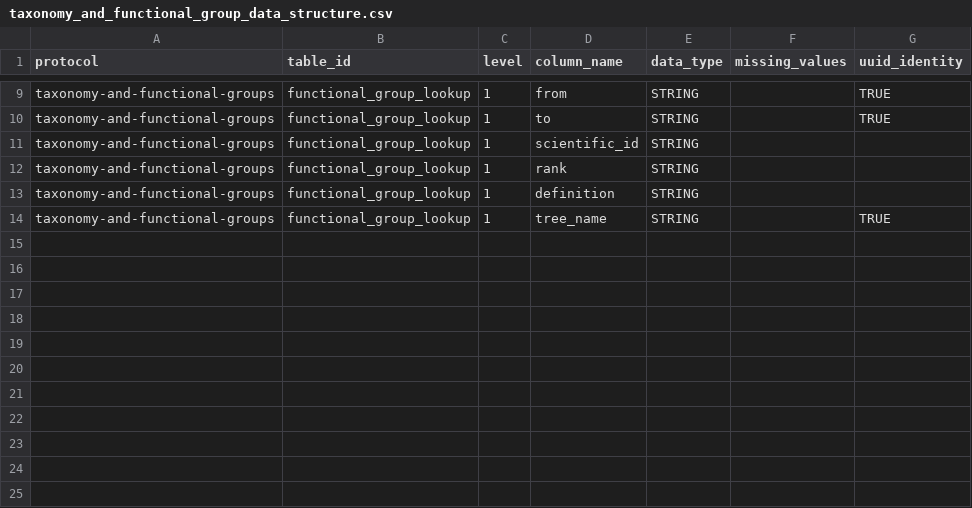
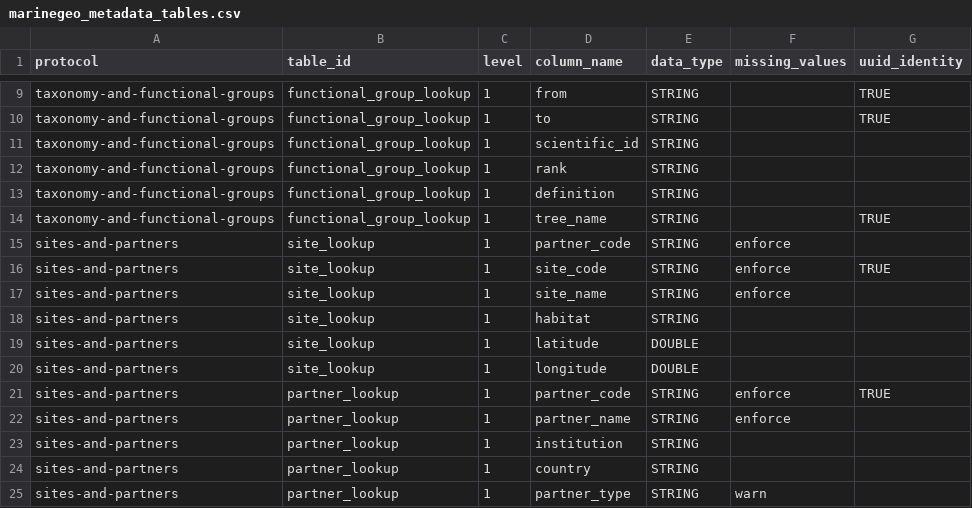
Before and after one commit to Smithsonian/marinegeo-metadata, a CSV file: table-metadata/data-structure/marinegeo_metadata_tables.csv (was table-metadata/data-structure/taxonomy_and_functional_group_data_structure.csv), drawn as a sheet; only a part is shown, gaps mark what is left out; the diff names each change by its address in the sheet, - before the commit and + after, or states it on an @@ line.

```diff
--- a/table-metadata/data-structure/taxonomy_and_functional_group_data_structure.csv
+++ b/table-metadata/data-structure/marinegeo_metadata_tables.csv
+row 15: sites-and-partners | site_lookup | 1 | partner_code | STRING | enforce
+row 16: sites-and-partners | site_lookup | 1 | site_code | STRING | enforce | TRUE
+row 17: sites-and-partners | site_lookup | 1 | site_name | STRING | enforce
+row 18: sites-and-partners | site_lookup | 1 | habitat | STRING
+row 19: sites-and-partners | site_lookup | 1 | latitude | DOUBLE
+row 20: sites-and-partners | site_lookup | 1 | longitude | DOUBLE
+row 21: sites-and-partners | partner_lookup | 1 | partner_code | STRING | enforce | TRUE
+row 22: sites-and-partners | partner_lookup | 1 | partner_name | STRING | enforce
+row 23: sites-and-partners | partner_lookup | 1 | institution | STRING
+row 24: sites-and-partners | partner_lookup | 1 | country | STRING
+row 25: sites-and-partners | partner_lookup | 1 | partner_type | STRING | warn
```
Also changed, not shown: table-metadata/categorical-values/seagrass_monitoring_vocab.csv, 1 other file.
